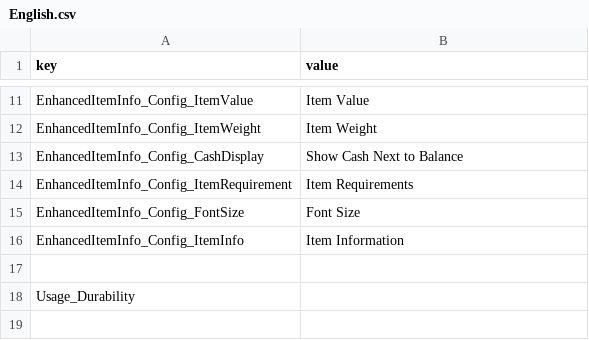
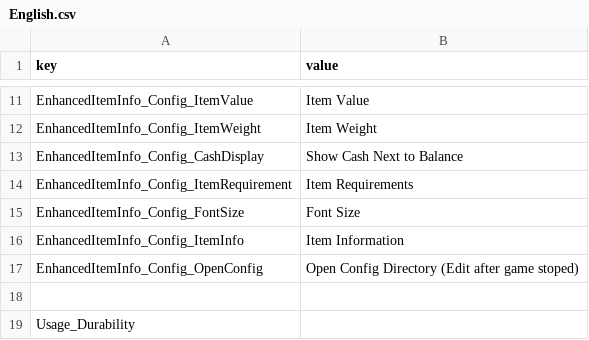
Before and after one commit to frostylight/EnhancedItemInfo, a CSV file: Localization/Localization/English.csv, drawn as a sheet; only a part is shown, gaps mark what is left out; the shorter side is filled out with more unchanged rows; the diff names each change by its address in the sheet, - before the commit and + after, or states it on an @@ line.

```diff
--- a/Localization/Localization/English.csv
+++ b/Localization/Localization/English.csv
+row 17: EnhancedItemInfo_Config_OpenConfig | Open Config Directory (Edit after game stoped)
```
Also changed, not shown: Localization/Localization/ChineseSimplified.csv, 2 other files.
